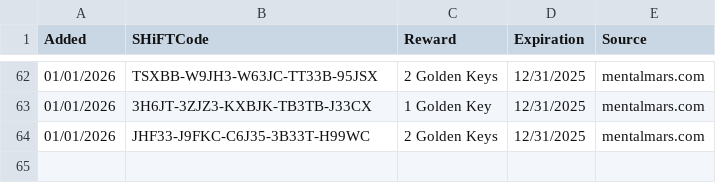
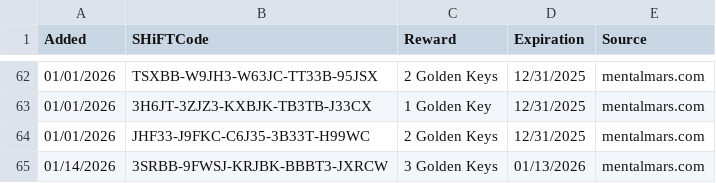
Before and after one commit to VinceCarbone/Borderlands4-SHiFTCodes, a CSV file: ExpiredSHiFTCodes.csv, drawn as a sheet; only a part is shown, gaps mark what is left out.

```diff
--- a/ExpiredSHiFTCodes.csv
+++ b/ExpiredSHiFTCodes.csv
@@ -64 +64,2 @@
 "01/01/2026","JHF33-J9FKC-C6J35-3B33T-H99WC","2 Golden Keys","12/31/2025","mentalmars.com"
+"01/14/2026","3SRBB-9FWSJ-KRJBK-BBBT3-JXRCW","3 Golden Keys","01/13/2026","mentalmars.com"
```
Also changed, not shown: Borderlands4 SHiFT Codes.csv.
